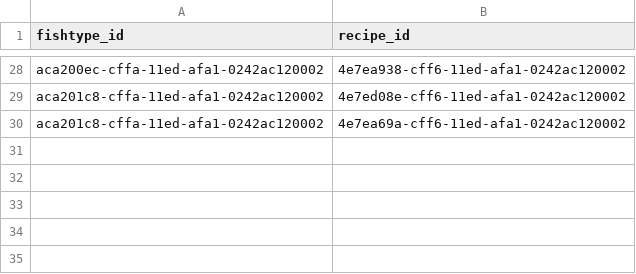
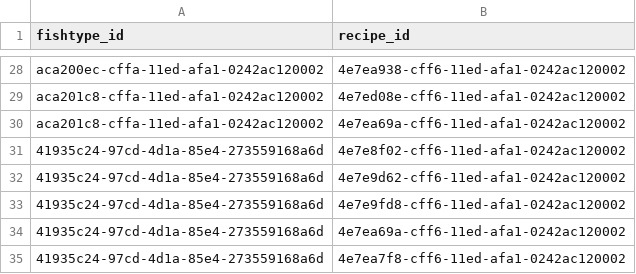
Before and after one commit to Austionian/fishy-edge, a CSV file: scripts/basic_data/fish_recipe.csv (was scripts/basic_data/ft_recipe.csv), drawn as a sheet; only a part is shown, gaps mark what is left out.

Commit message:
add script to populate local db with test data

```diff
--- a/scripts/basic_data/ft_recipe.csv
+++ b/scripts/basic_data/fish_recipe.csv
@@ -30 +30,6 @@ aca201c8-cffa-11ed-afa1-0242ac120002,4e7ed08e-cff6-11ed-afa1-0242ac120002
 aca201c8-cffa-11ed-afa1-0242ac120002,4e7ea69a-cff6-11ed-afa1-0242ac120002
+41935c24-97cd-4d1a-85e4-273559168a6d,4e7e8f02-cff6-11ed-afa1-0242ac120002
+41935c24-97cd-4d1a-85e4-273559168a6d,4e7e9d62-cff6-11ed-afa1-0242ac120002
+41935c24-97cd-4d1a-85e4-273559168a6d,4e7e9fd8-cff6-11ed-afa1-0242ac120002
+41935c24-97cd-4d1a-85e4-273559168a6d,4e7ea69a-cff6-11ed-afa1-0242ac120002
+41935c24-97cd-4d1a-85e4-273559168a6d,4e7ea7f8-cff6-11ed-afa1-0242ac120002
```
Also changed, not shown: scripts/basic_data/fish_types.csv, scripts/basic_data/recipes.csv, 1 other file.
